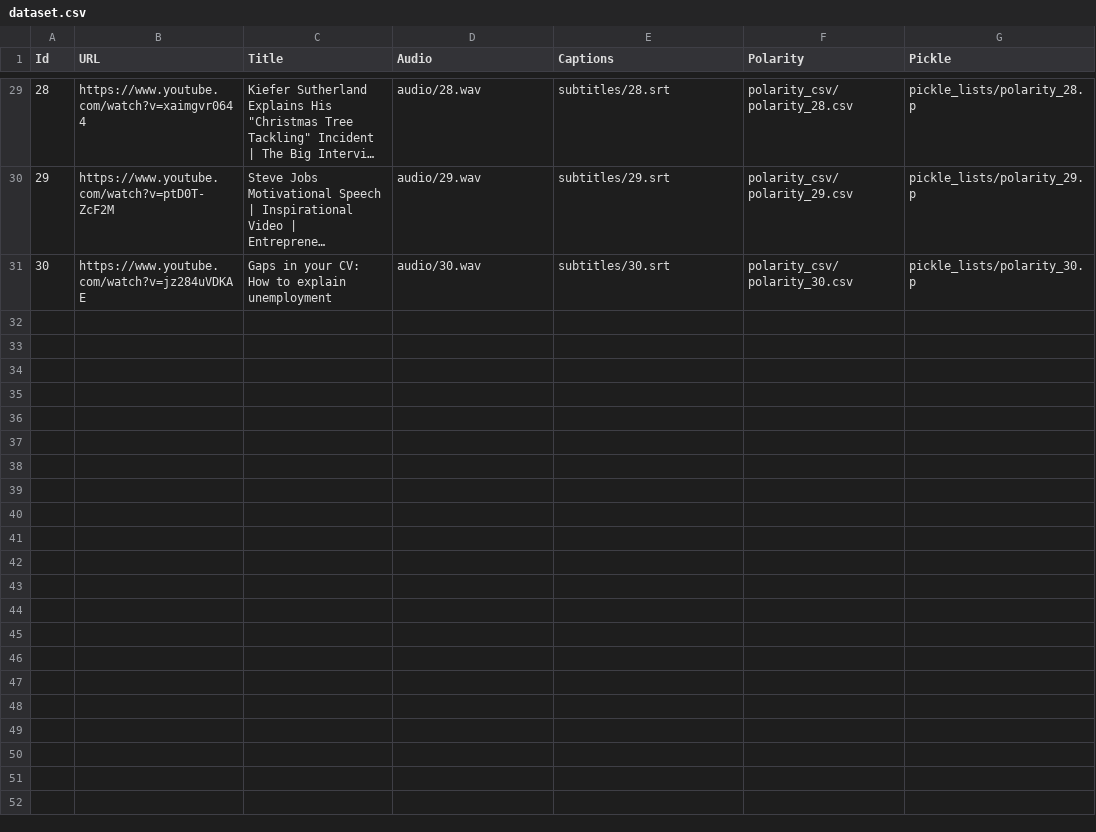
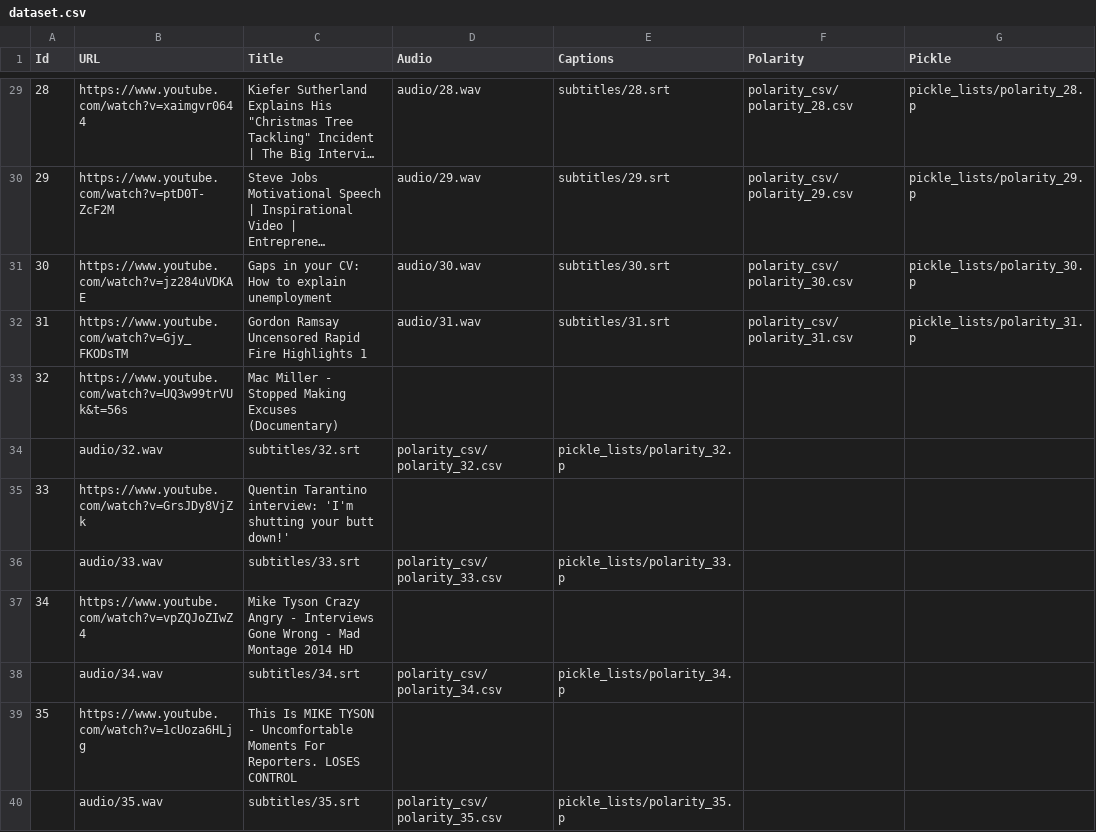
Before and after one commit to salevizo/multimodal_audio, a CSV file: dataset.csv, drawn as a sheet; only a part is shown, gaps mark what is left out; long unchanged cells end in …; the diff names each change by its address in the sheet, - before the commit and + after, or states it on an @@ line.

```diff
--- a/dataset.csv
+++ b/dataset.csv
+row 32: 31 | https://www.youtube.com/watch?v=Gjy_FKODsTM | Gordon Ramsay Uncensored Rapid Fire Highlights 1 | audio/31.wav | subtitles/31.srt | polarity_csv/polarity_31.csv | pickle_lists/polarity_31.p
+row 33: 32 | https://www.youtube.com/watch?v=UQ3w99trVUk&t=56s | Mac Miller - Stopped Making Excuses (Documentary)
+row 34:  | audio/32.wav | subtitles/32.srt | polarity_csv/polarity_32.csv | pickle_lists/polarity_32.p
+row 35: 33 | https://www.youtube.com/watch?v=GrsJDy8VjZk | Quentin Tarantino interview: 'I'm shutting your butt down!'
+row 36:  | audio/33.wav | subtitles/33.srt | polarity_csv/polarity_33.csv | pickle_lists/polarity_33.p
+row 37: 34 | https://www.youtube.com/watch?v=vpZQJoZIwZ4 | Mike Tyson Crazy Angry - Interviews Gone Wrong - Mad Montage 2014 HD
+row 38:  | audio/34.wav | subtitles/34.srt | polarity_csv/polarity_34.csv | pickle_lists/polarity_34.p
+row 39: 35 | https://www.youtube.com/watch?v=1cUoza6HLjg | This Is MIKE TYSON - Uncomfortable Moments For Reporters. LOSES CONTROL
+row 40:  | audio/35.wav | subtitles/35.srt | polarity_csv/polarity_35.csv | pickle_lists/polarity_35.p
```
Also changed, not shown: 1 other file.
